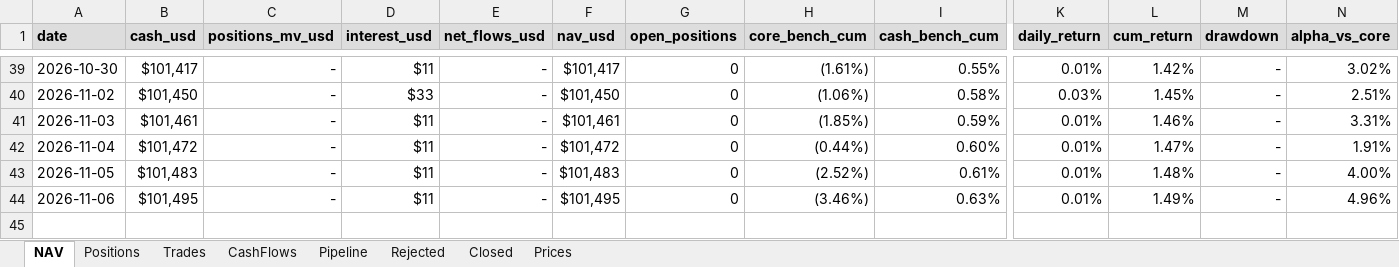
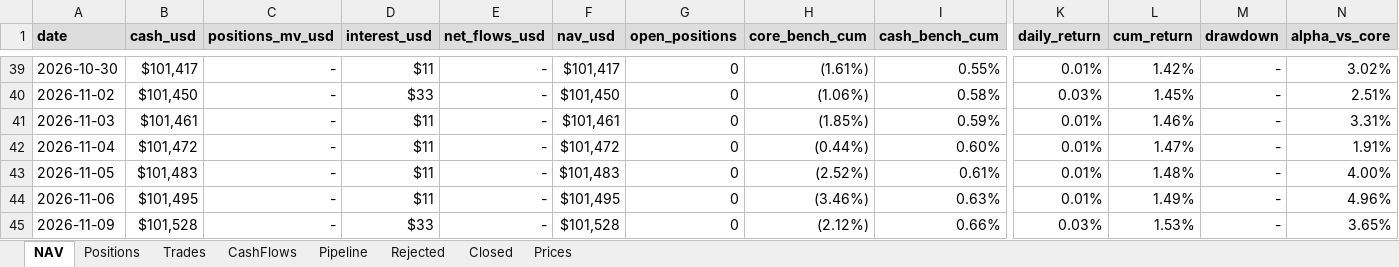
Before and after one commit to thmartinsmonteiro-netizen/hedgefund, an Excel workbook: reports/tracker.xlsx, sheet NAV, drawn as a sheet; only a part is shown, gaps mark what is left out; values as stored, in another font and other column widths than the file's, no borders; rows hold the shown columns only; the diff names each change by its address in the sheet, - before the commit and + after, or states it on an @@ line.

```diff
--- a/reports/tracker.xlsx (sheet NAV)
+++ b/reports/tracker.xlsx (sheet NAV)
+row 45: 2026-11-09 | $101,528 | - | $33 | - | $101,528 | 0 | (2.12%) | 0.66% | 0.03% | 1.53% | - | 3.65%
```
Also changed, not shown: sheet Prices, sheet Positions, 4 other files.
